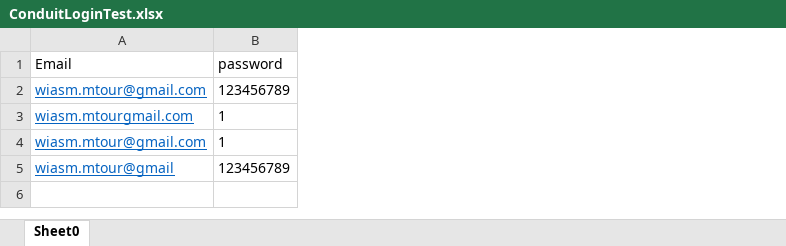
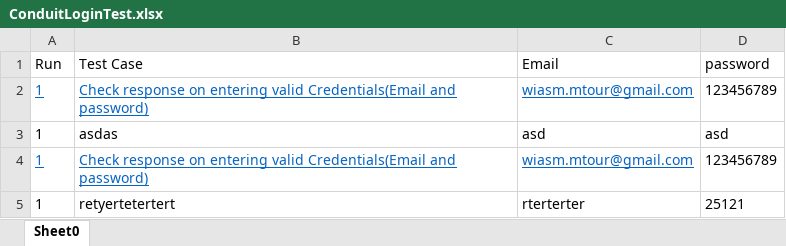
Before and after one commit to wesam-mtour/selenium, an Excel workbook: files/ConduitLoginTest.xlsx, sheet Sheet0, drawn as a sheet; values as stored, in another font and other column widths than the file's, no borders; removed rows and columns are numbered as before the commit, all else as after; the diff names each change by its address in the sheet, - before the commit and + after, or states it on an @@ line.

```diff
--- a/files/ConduitLoginTest.xlsx (sheet Sheet0)
+++ b/files/ConduitLoginTest.xlsx (sheet Sheet0)
+column A (Run), row 2: 1; row 4: 1
+column B (Test Case), row 2: Check response on entering valid Credentials(Email and password); row 4: Check response on entering valid Credentials(Email and password)
-row 3: wiasm.mtourgmail.com | 1
-row 4: wiasm.mtour@gmail.com | 1
+row 3: 1 | asdas | asd | asd
-C4 (Email): wiasm.mtour@gmail
+C4 (Email): wiasm.mtour@gmail.com
+row 5: 1 | retyertetertert | rterterter | 25121
```
Also changed, not shown: 37 other files.
